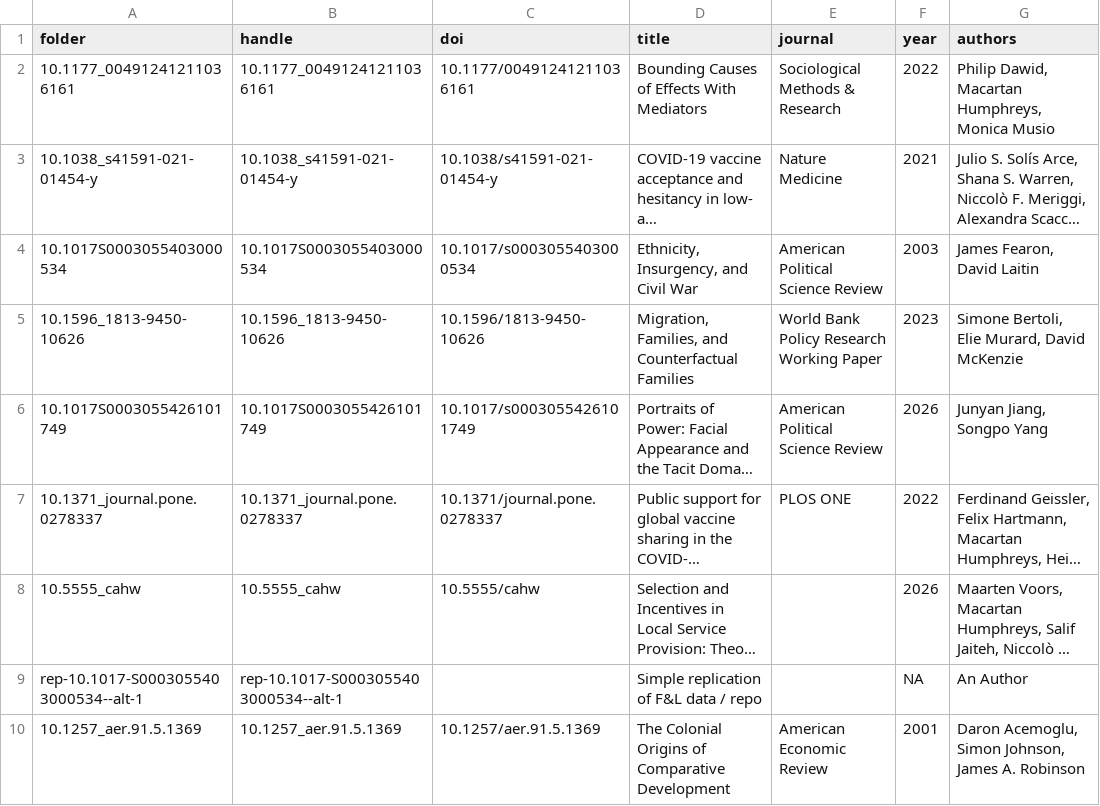
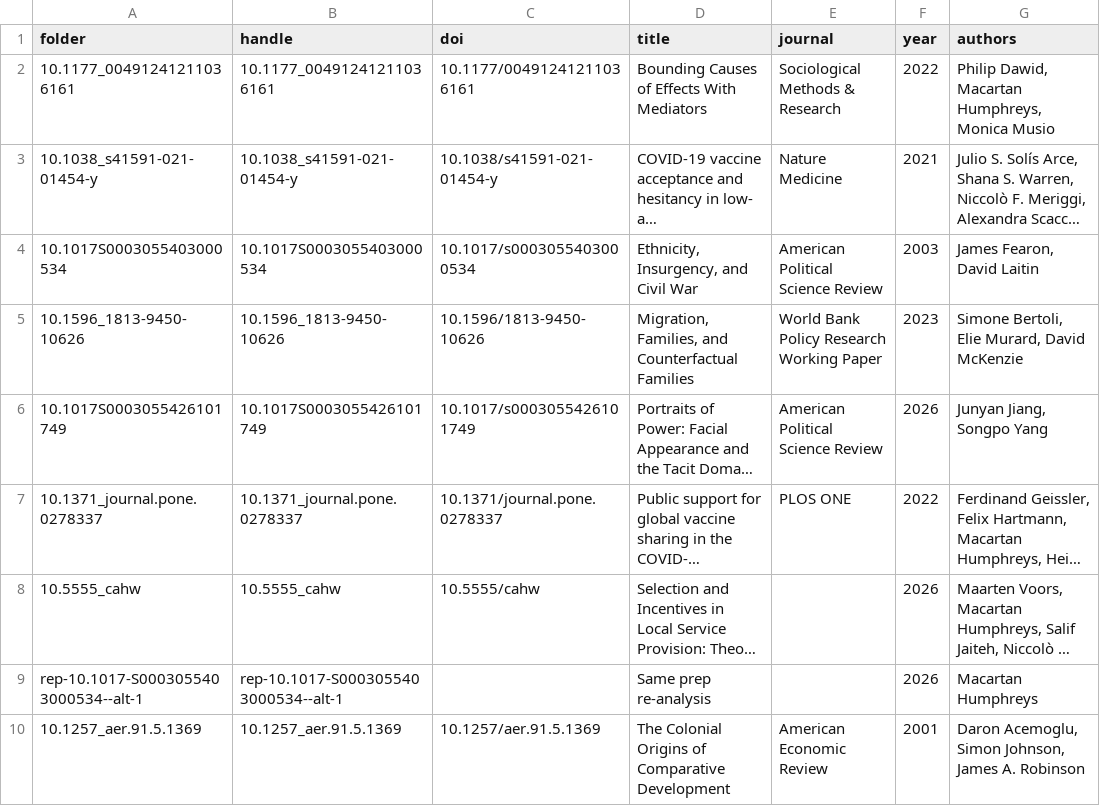
Before and after one commit to replicate-anything/registry, a CSV file: index.csv, drawn as a sheet; only a part is shown; long unchanged cells end in …; the diff names each change by its address in the sheet, - before the commit and + after, or states it on an @@ line.

```diff
--- a/index.csv
+++ b/index.csv
-D9 (title): Simple replication of F&L data / repo
+D9 (title): Same prep re-analysis
-F9 (year): NA
+F9 (year): 2026
-G9 (authors): An Author
+G9 (authors): Macartan Humphreys
```
Also changed, not shown: 19 other files.
